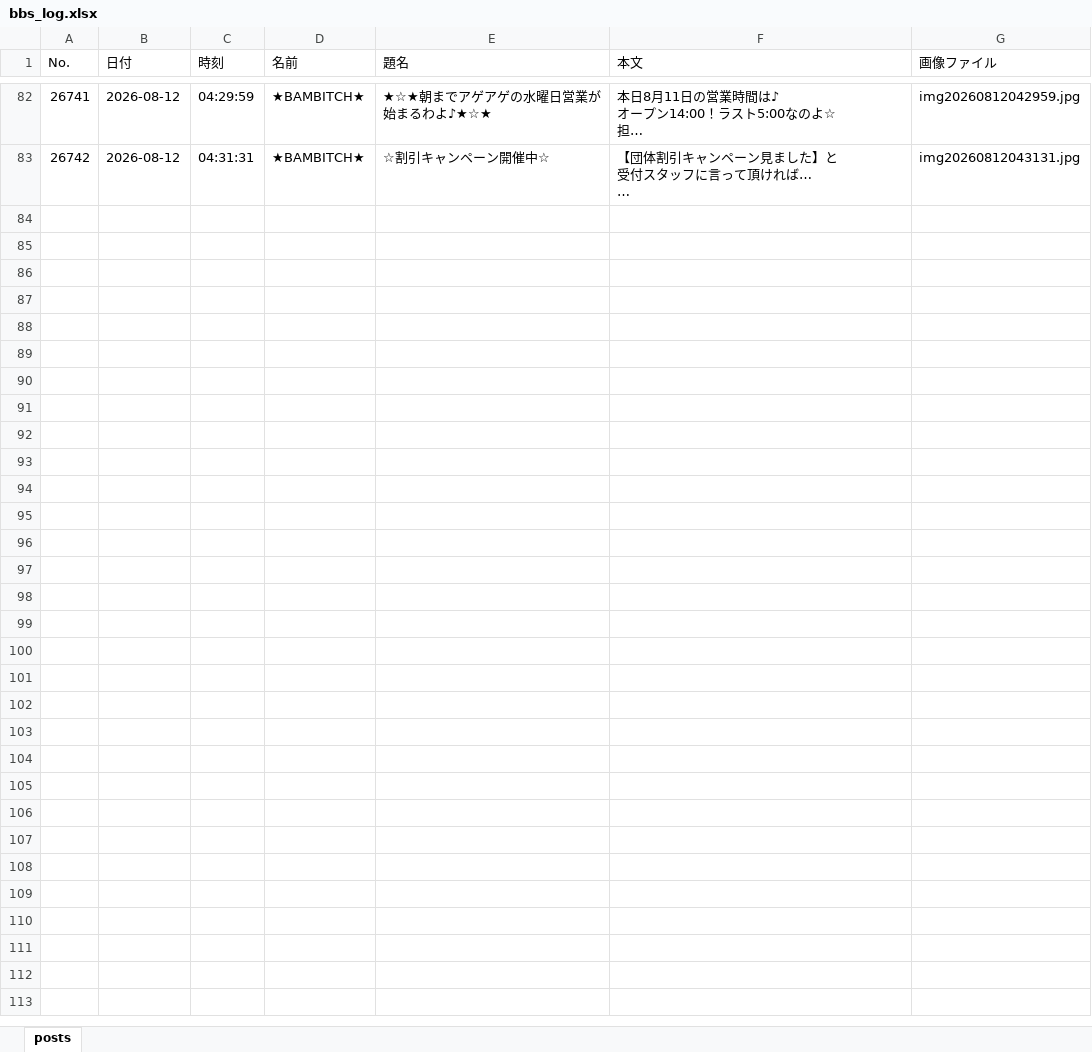
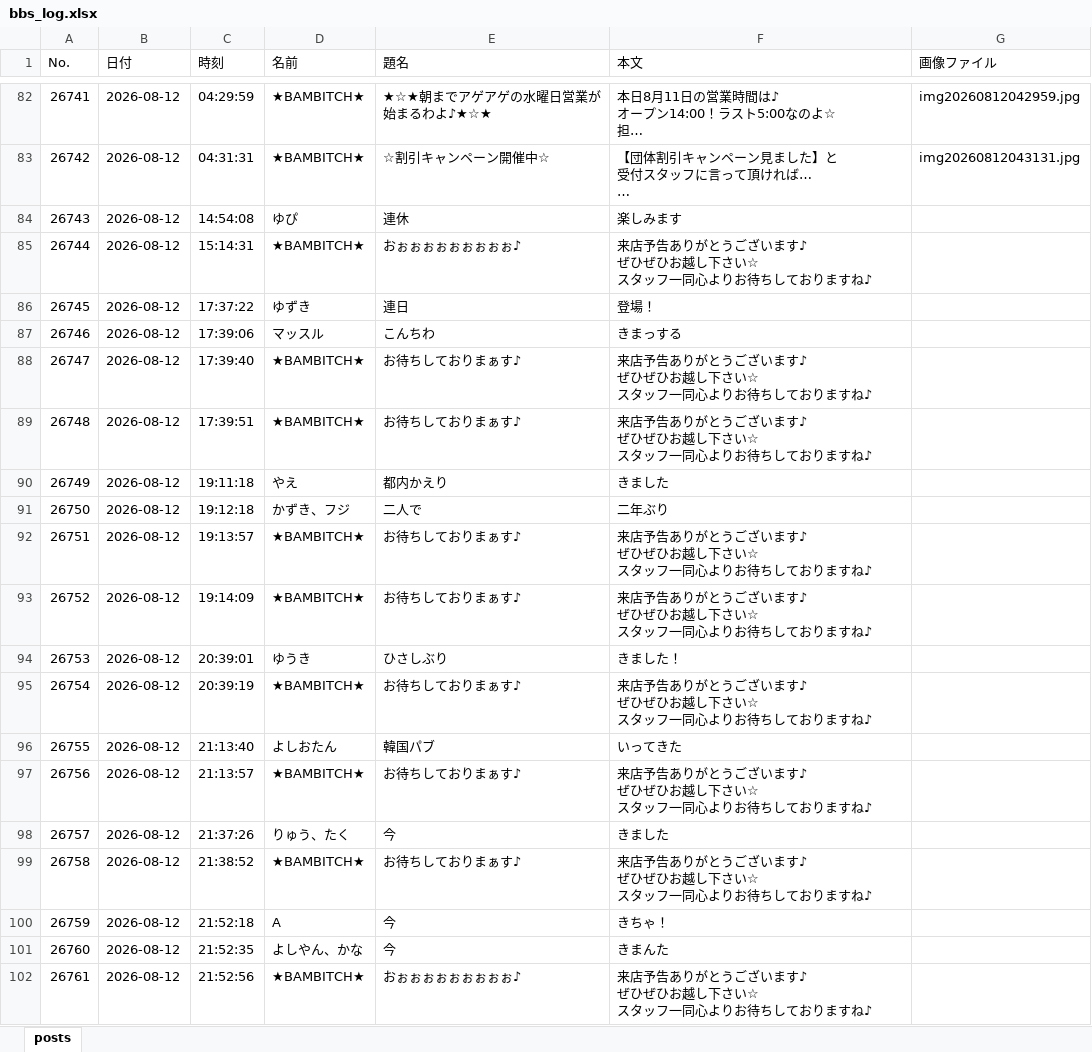
Before and after one commit to satoshiroid/bambitch-bbs-archiver, an Excel workbook: bbs_log.xlsx, sheet posts, drawn as a sheet; only a part is shown, gaps mark what is left out; long unchanged cells end in …; values as stored, in another font and other column widths than the file's, no borders; ↵ is a line break in a cell; the diff covers the shown part only; the diff names each change by its address in the sheet, - before the commit and + after, or states it on an @@ line.

```diff
--- a/bbs_log.xlsx (sheet posts)
+++ b/bbs_log.xlsx (sheet posts)
+row 84: 26743 | 2026-08-12 | 14:54:08 | ゆぴ | 連休 | 楽しみます
+row 85: 26744 | 2026-08-12 | 15:14:31 | ★BAMBITCH★ | おぉぉぉぉぉぉぉぉぉ♪ | 来店予告ありがとうございます♪ ↵ ぜひぜひお越し下さい☆ ↵ スタッフ一同心よりお待ちしておりますね♪
+row 86: 26745 | 2026-08-12 | 17:37:22 | ゆずき | 連日 | 登場！
+row 87: 26746 | 2026-08-12 | 17:39:06 | マッスル | こんちわ | きまっする
+row 88: 26747 | 2026-08-12 | 17:39:40 | ★BAMBITCH★ | お待ちしておりまぁす♪ | 来店予告ありがとうございます♪ ↵ ぜひぜひお越し下さい☆ ↵ スタッフ一同心よりお待ちしておりますね♪
+row 89: 26748 | 2026-08-12 | 17:39:51 | ★BAMBITCH★ | お待ちしておりまぁす♪ | 来店予告ありがとうございます♪ ↵ ぜひぜひお越し下さい☆ ↵ スタッフ一同心よりお待ちしておりますね♪
+row 90: 26749 | 2026-08-12 | 19:11:18 | やえ | 都内かえり | きました
+row 91: 26750 | 2026-08-12 | 19:12:18 | かずき、フジ | 二人で | 二年ぶり
+row 92: 26751 | 2026-08-12 | 19:13:57 | ★BAMBITCH★ | お待ちしておりまぁす♪ | 来店予告ありがとうございます♪ ↵ ぜひぜひお越し下さい☆ ↵ スタッフ一同心よりお待ちしておりますね♪
+row 93: 26752 | 2026-08-12 | 19:14:09 | ★BAMBITCH★ | お待ちしておりまぁす♪ | 来店予告ありがとうございます♪ ↵ ぜひぜひお越し下さい☆ ↵ スタッフ一同心よりお待ちしておりますね♪
+row 94: 26753 | 2026-08-12 | 20:39:01 | ゆうき | ひさしぶり | きました！
+row 95: 26754 | 2026-08-12 | 20:39:19 | ★BAMBITCH★ | お待ちしておりまぁす♪ | 来店予告ありがとうございます♪ ↵ ぜひぜひお越し下さい☆ ↵ スタッフ一同心よりお待ちしておりますね♪
+row 96: 26755 | 2026-08-12 | 21:13:40 | よしおたん | 韓国パブ | いってきた
+row 97: 26756 | 2026-08-12 | 21:13:57 | ★BAMBITCH★ | お待ちしておりまぁす♪ | 来店予告ありがとうございます♪ ↵ ぜひぜひお越し下さい☆ ↵ スタッフ一同心よりお待ちしておりますね♪
+row 98: 26757 | 2026-08-12 | 21:37:26 | りゅう、たく | 今 | きました
+row 99: 26758 | 2026-08-12 | 21:38:52 | ★BAMBITCH★ | お待ちしておりまぁす♪ | 来店予告ありがとうございます♪ ↵ ぜひぜひお越し下さい☆ ↵ スタッフ一同心よりお待ちしておりますね♪
+row 100: 26759 | 2026-08-12 | 21:52:18 | A | 今 | きちゃ！
+row 101: 26760 | 2026-08-12 | 21:52:35 | よしやん、かな | 今 | きまんた
+row 102: 26761 | 2026-08-12 | 21:52:56 | ★BAMBITCH★ | おぉぉぉぉぉぉぉぉぉ♪ | 来店予告ありがとうございます♪ ↵ ぜひぜひお越し下さい☆ ↵ スタッフ一同心よりお待ちしておりますね♪
```
Also changed, not shown: 19 added rows elsewhere in this sheet, 2 other files.
